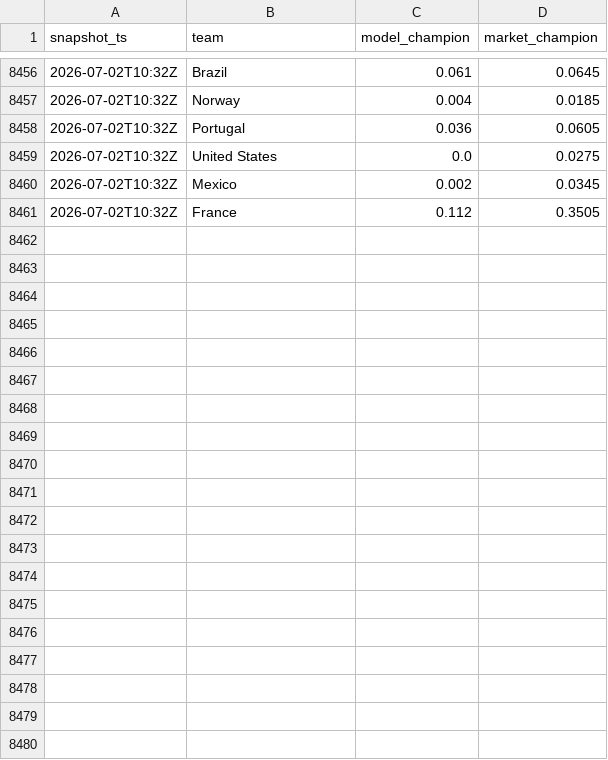
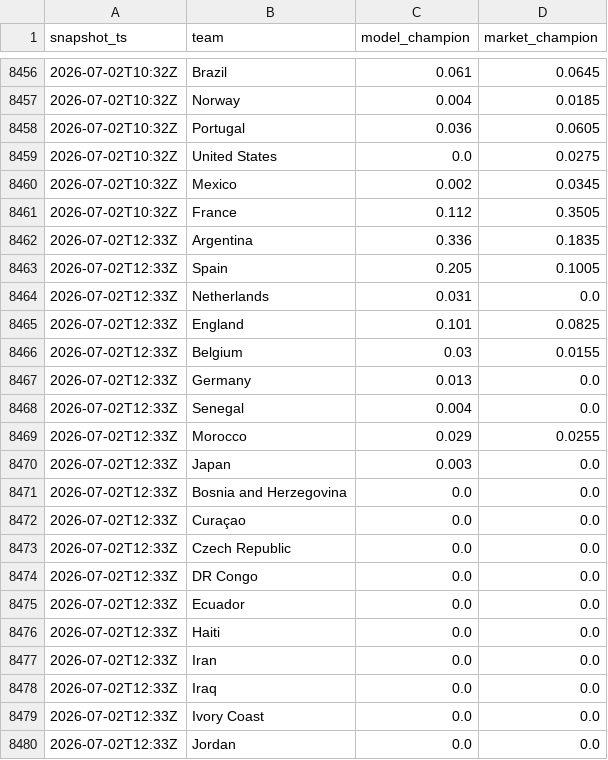
Before and after one commit to matteodethomasis-svg/wc2026-model, a CSV file: reports/track_record_outright_ledger.csv, drawn as a sheet; only a part is shown, gaps mark what is left out; the diff covers the shown part only; the diff names each change by its address in the sheet, - before the commit and + after, or states it on an @@ line.

```diff
--- a/reports/track_record_outright_ledger.csv
+++ b/reports/track_record_outright_ledger.csv
+row 8462: 2026-07-02T12:33Z | Argentina | 0.336 | 0.1835
+row 8463: 2026-07-02T12:33Z | Spain | 0.205 | 0.1005
+row 8464: 2026-07-02T12:33Z | Netherlands | 0.031 | 0.0
+row 8465: 2026-07-02T12:33Z | England | 0.101 | 0.0825
+row 8466: 2026-07-02T12:33Z | Belgium | 0.03 | 0.0155
+row 8467: 2026-07-02T12:33Z | Germany | 0.013 | 0.0
+row 8468: 2026-07-02T12:33Z | Senegal | 0.004 | 0.0
+row 8469: 2026-07-02T12:33Z | Morocco | 0.029 | 0.0255
+row 8470: 2026-07-02T12:33Z | Japan | 0.003 | 0.0
+row 8471: 2026-07-02T12:33Z | Bosnia and Herzegovina | 0.0 | 0.0
+row 8472: 2026-07-02T12:33Z | Curaçao | 0.0 | 0.0
+row 8473: 2026-07-02T12:33Z | Czech Republic | 0.0 | 0.0
+row 8474: 2026-07-02T12:33Z | DR Congo | 0.0 | 0.0
+row 8475: 2026-07-02T12:33Z | Ecuador | 0.0 | 0.0
+row 8476: 2026-07-02T12:33Z | Haiti | 0.0 | 0.0
+row 8477: 2026-07-02T12:33Z | Iran | 0.0 | 0.0
+row 8478: 2026-07-02T12:33Z | Iraq | 0.0 | 0.0
+row 8479: 2026-07-02T12:33Z | Ivory Coast | 0.0 | 0.0
+row 8480: 2026-07-02T12:33Z | Jordan | 0.0 | 0.0
```
Also changed, not shown: 28 added rows elsewhere in this file, data/interim/polymarket_world_cup_winner.csv, 3 other files.
